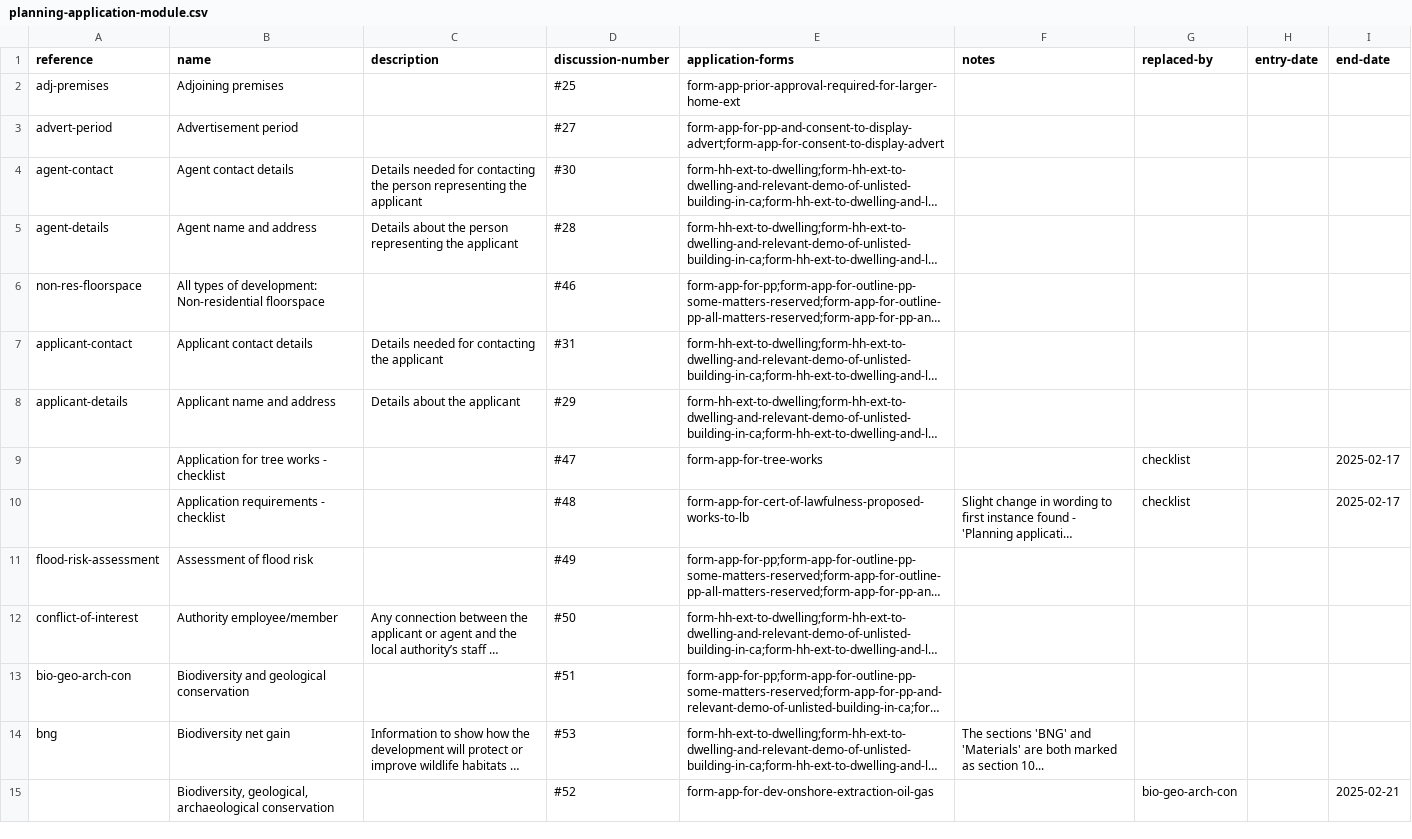
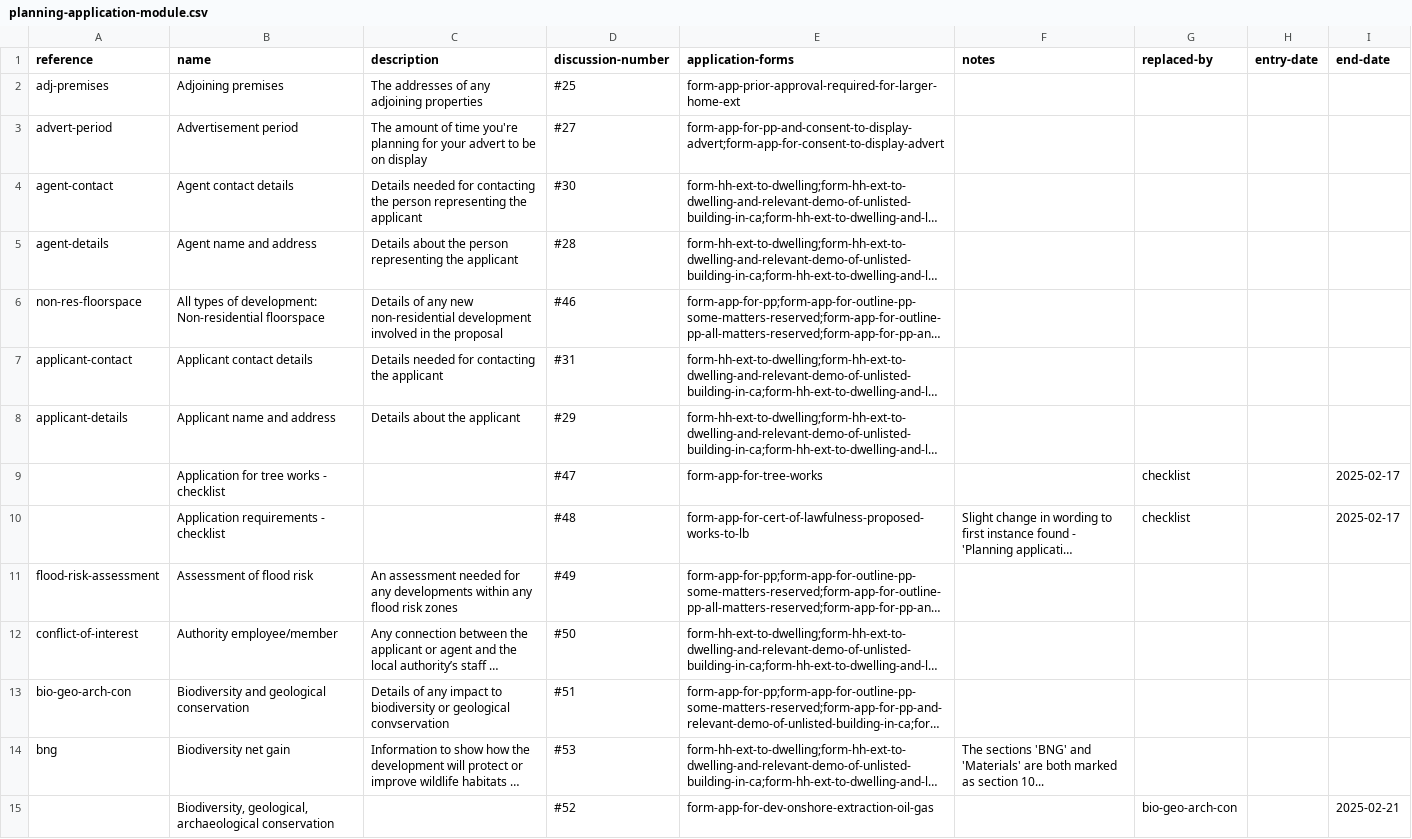
Before and after one commit to digital-land/planning-application-data-specification, a CSV file: data/planning-application-module.csv, drawn as a sheet; only a part is shown; long unchanged cells end in …; the diff covers the shown part only; the diff names each change by its address in the sheet, - before the commit and + after, or states it on an @@ line.

Commit message:
Update planning-application-module.csv
added descriptions

```diff
--- a/data/planning-application-module.csv
+++ b/data/planning-application-module.csv
-C2 (description): (empty)
+C2 (description): The addresses of any adjoining properties
-C3 (description): (empty)
+C3 (description): The amount of time you're planning for your advert to be on display
-C6 (description): (empty)
+C6 (description): Details of any new non-residential development involved in the proposal
-C11 (description): (empty)
+C11 (description): An assessment needed for any developments within any flood risk zones
-C13 (description): (empty)
+C13 (description): Details of any impact to biodiversity or geological convservation
```
Also changed, not shown: 59 edited cells elsewhere in this file.
